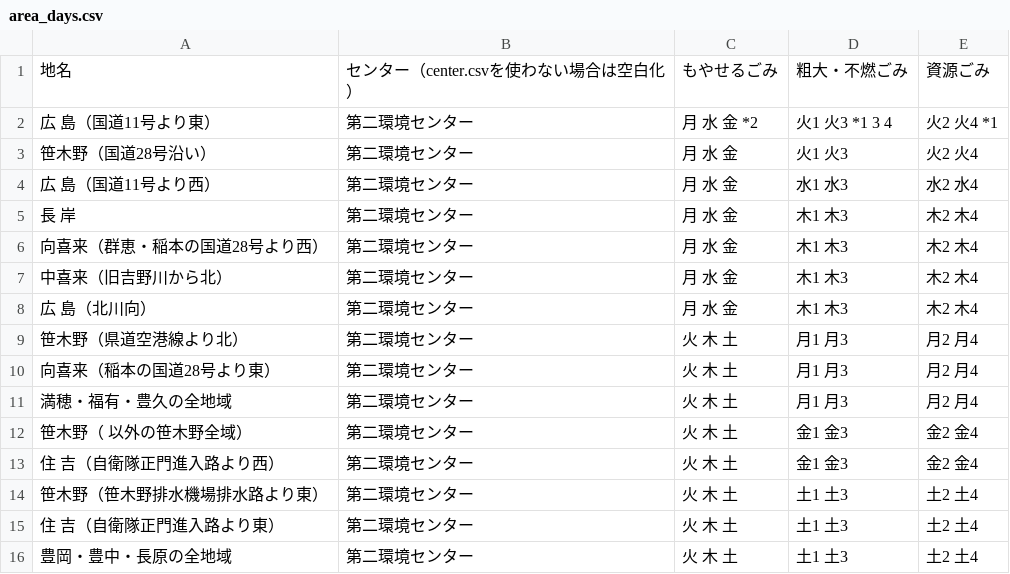
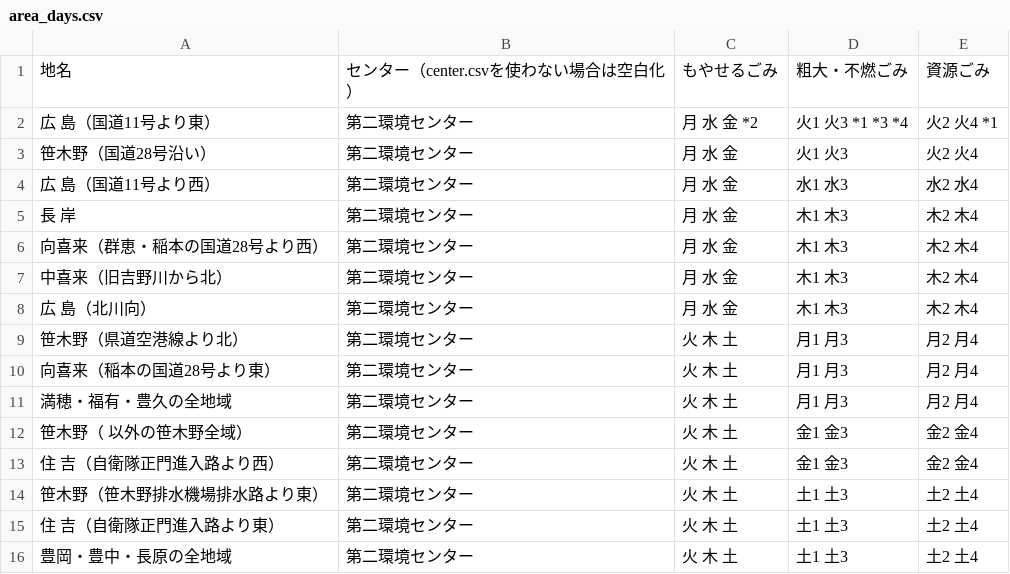
Before and after one commit to tokushima5374/matsushigetyo, a CSV file: data/area_days.csv, drawn as a sheet.

Commit message:
Update area_days.csv

```diff
--- a/data/area_days.csv
+++ b/data/area_days.csv
@@ -1,3 +1,3 @@
 地名,センター（center.csvを使わない場合は空白化）,もやせるごみ,粗大・不燃ごみ,資源ごみ
-広　島（国道11号より東）,第二環境センター,月 水 金 *2,火1 火3 *1 3 4,火2 火4 *1
+広　島（国道11号より東）,第二環境センター,月 水 金 *2,火1 火3 *1 *3 *4,火2 火4 *1
 笹木野（国道28号沿い）,第二環境センター,月 水 金,火1 火3,火2 火4
```
